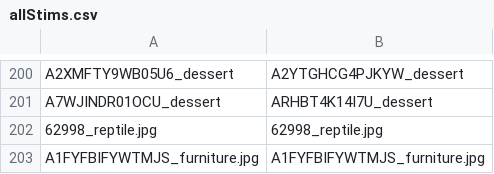
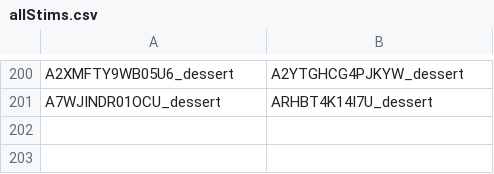
Before and after one commit to glupyan/ImageSimilarity, a CSV file: allStims.csv, drawn as a sheet; only a part is shown, gaps mark what is left out; the diff names each change by its address in the sheet, - before the commit and + after, or states it on an @@ line.

```diff
--- a/allStims.csv
+++ b/allStims.csv
-row 202: 62998_reptile.jpg | 62998_reptile.jpg
-row 203: A1FYFBIFYWTMJS_furniture.jpg | A1FYFBIFYWTMJS_furniture.jpg
```
Also changed, not shown: 1 other file.
